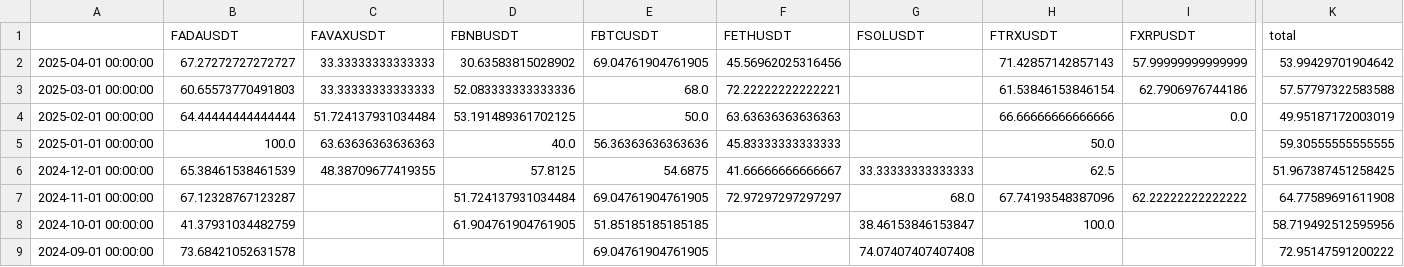
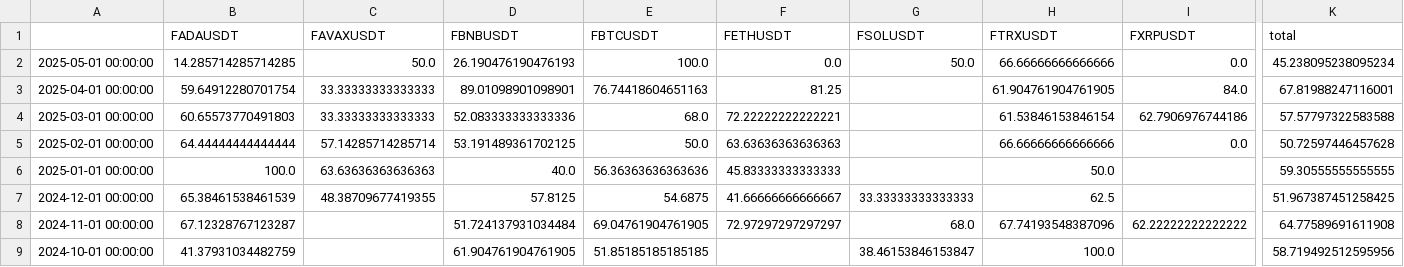
Before and after one commit to speedlab1/speedlab_monitoring, a CSV file: src/data/win_pct_cry.csv, drawn as a sheet; only a part is shown, gaps mark what is left out; the shorter side is filled out with more unchanged rows; addresses are those after the commit; rows hold the shown columns only; the diff names each change by its address in the sheet, - before the commit and + after, or states it on an @@ line.

```diff
--- a/src/data/win_pct_cry.csv
+++ b/src/data/win_pct_cry.csv
+row 2: 2025-05-01 00:00:00 | 14.285714285714285 | 50.0 | 26.190476190476193 | 100.0 | 0.0 | 50.0 | 66.66666666666666 | 0.0 | 45.238095238095234
-B3 (FADAUSDT): 67.27272727272727
+B3 (FADAUSDT): 59.64912280701754
-D3 (FBNBUSDT): 30.63583815028902
+D3 (FBNBUSDT): 89.01098901098901
-E3 (FBTCUSDT): 69.04761904761905
+E3 (FBTCUSDT): 76.74418604651163
-F3 (FETHUSDT): 45.56962025316456
+F3 (FETHUSDT): 81.25
-H3 (FTRXUSDT): 71.42857142857143
+H3 (FTRXUSDT): 61.904761904761905
-I3 (FXRPUSDT): 57.99999999999999
+I3 (FXRPUSDT): 84.0
-K3 (total): 53.99429701904642
+K3 (total): 67.81988247116001
-C5 (FAVAXUSDT): 51.724137931034484
+C5 (FAVAXUSDT): 57.14285714285714
-K5 (total): 49.95187172003019
+K5 (total): 50.72597446457628
```
Also changed, not shown: src/data/current_cry_w.csv, src/data/current_sto.csv, 22 other files.
